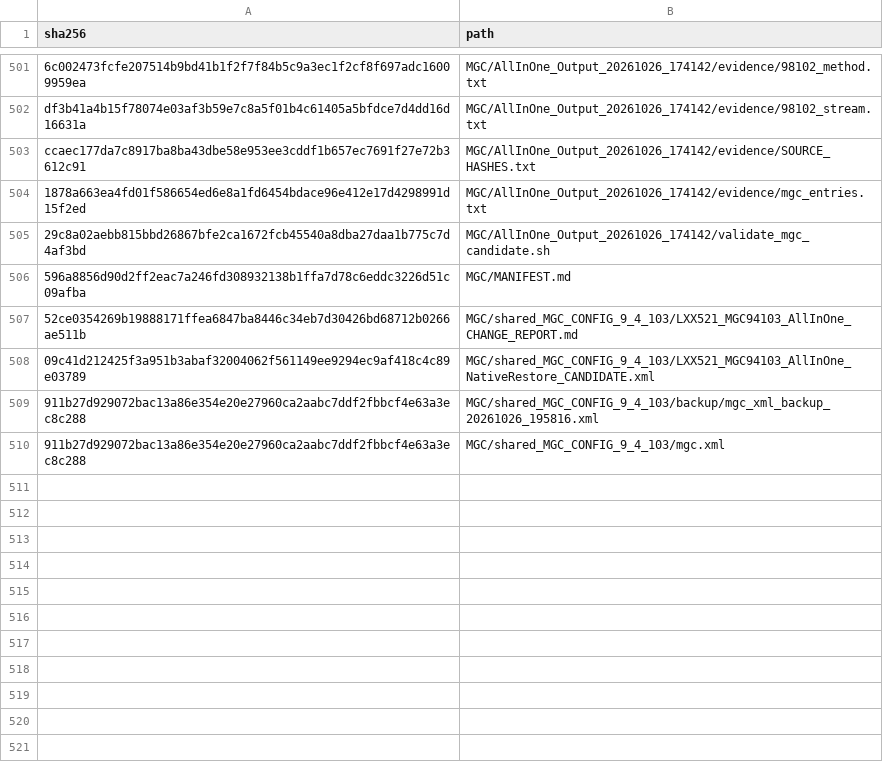
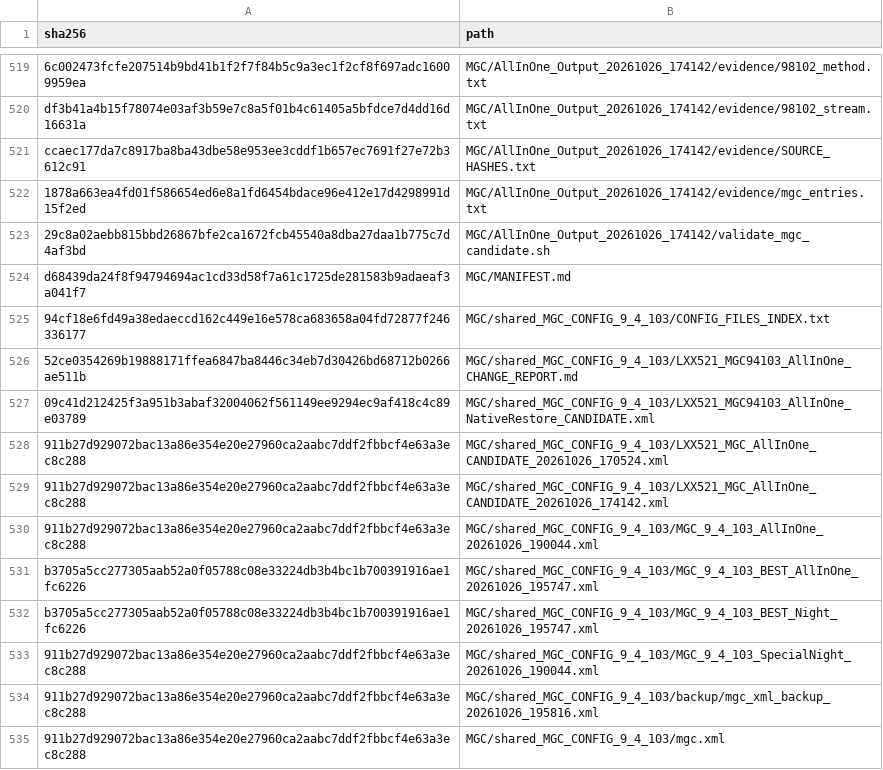
Before and after one commit to bigfguy8/dcim-calibration, a TSV file: _RECOVERY/SHA256SUMS.tsv, drawn as a sheet; only a part is shown, gaps mark what is left out; the diff covers the shown part only.

Commit message:
Preserve MGC 9.4.103 runs 190044 and 195747_BEST; sync shared config snapshot
- MGC/20261026_190044: native-identical AllInOne/SpecialNight candidates,
  crash analysis v2, validation report, version matrix, dex string pools
- MGC/20261026_195747_BEST: BEST AllInOne/Night (single delta vs native:
  pref_camera_resolution medium->full; not a crash fix), change report
- MGC/shared_MGC_CONFIG_9_4_103: now mirrors the full Download config folder
  (8 XMLs incl. 4 native-identical run copies and 2 BEST copies) + index
- _RECOVERY/SHA256SUMS.tsv: MGC section regenerated, 57 entries verified

All copies verified byte-identical to sources before commit.

```diff
--- a/_RECOVERY/SHA256SUMS.tsv
+++ b/_RECOVERY/SHA256SUMS.tsv
@@ -505,5 +523,12 @@ ccaec177da7c8917ba8ba43dbe58e953ee3cddf1b657ec7691f27e72b3612c91	MGC/AllInOne_Ou
 29c8a02aebb815bbd26867bfe2ca1672fcb45540a8dba27daa1b775c7d4af3bd	MGC/AllInOne_Output_20261026_174142/validate_mgc_candidate.sh
-596a8856d90d2ff2eac7a246fd308932138b1ffa7d78c6eddc3226d51c09afba	MGC/MANIFEST.md
+d68439da24f8f94794694ac1cd33d58f7a61c1725de281583b9adaeaf3a041f7	MGC/MANIFEST.md
+94cf18e6fd49a38edaeccd162c449e16e578ca683658a04fd72877f246336177	MGC/shared_MGC_CONFIG_9_4_103/CONFIG_FILES_INDEX.txt
 52ce0354269b19888171ffea6847ba8446c34eb7d30426bd68712b0266ae511b	MGC/shared_MGC_CONFIG_9_4_103/LXX521_MGC94103_AllInOne_CHANGE_REPORT.md
 09c41d212425f3a951b3abaf32004062f561149ee9294ec9af418c4c89e03789	MGC/shared_MGC_CONFIG_9_4_103/LXX521_MGC94103_AllInOne_NativeRestore_CANDIDATE.xml
+911b27d929072bac13a86e354e20e27960ca2aabc7ddf2fbbcf4e63a3ec8c288	MGC/shared_MGC_CONFIG_9_4_103/LXX521_MGC_AllInOne_CANDIDATE_20261026_170524.xml
+911b27d929072bac13a86e354e20e27960ca2aabc7ddf2fbbcf4e63a3ec8c288	MGC/shared_MGC_CONFIG_9_4_103/LXX521_MGC_AllInOne_CANDIDATE_20261026_174142.xml
+911b27d929072bac13a86e354e20e27960ca2aabc7ddf2fbbcf4e63a3ec8c288	MGC/shared_MGC_CONFIG_9_4_103/MGC_9_4_103_AllInOne_20261026_190044.xml
+b3705a5cc277305aab52a0f05788c08e33224db3b4bc1b700391916ae1fc6226	MGC/shared_MGC_CONFIG_9_4_103/MGC_9_4_103_BEST_AllInOne_20261026_195747.xml
+b3705a5cc277305aab52a0f05788c08e33224db3b4bc1b700391916ae1fc6226	MGC/shared_MGC_CONFIG_9_4_103/MGC_9_4_103_BEST_Night_20261026_195747.xml
+911b27d929072bac13a86e354e20e27960ca2aabc7ddf2fbbcf4e63a3ec8c288	MGC/shared_MGC_CONFIG_9_4_103/MGC_9_4_103_SpecialNight_20261026_190044.xml
 911b27d929072bac13a86e354e20e27960ca2aabc7ddf2fbbcf4e63a3ec8c288	MGC/shared_MGC_CONFIG_9_4_103/backup/mgc_xml_backup_20261026_195816.xml
```
Also changed, not shown: 18 added rows elsewhere in this file, 26 other files.
